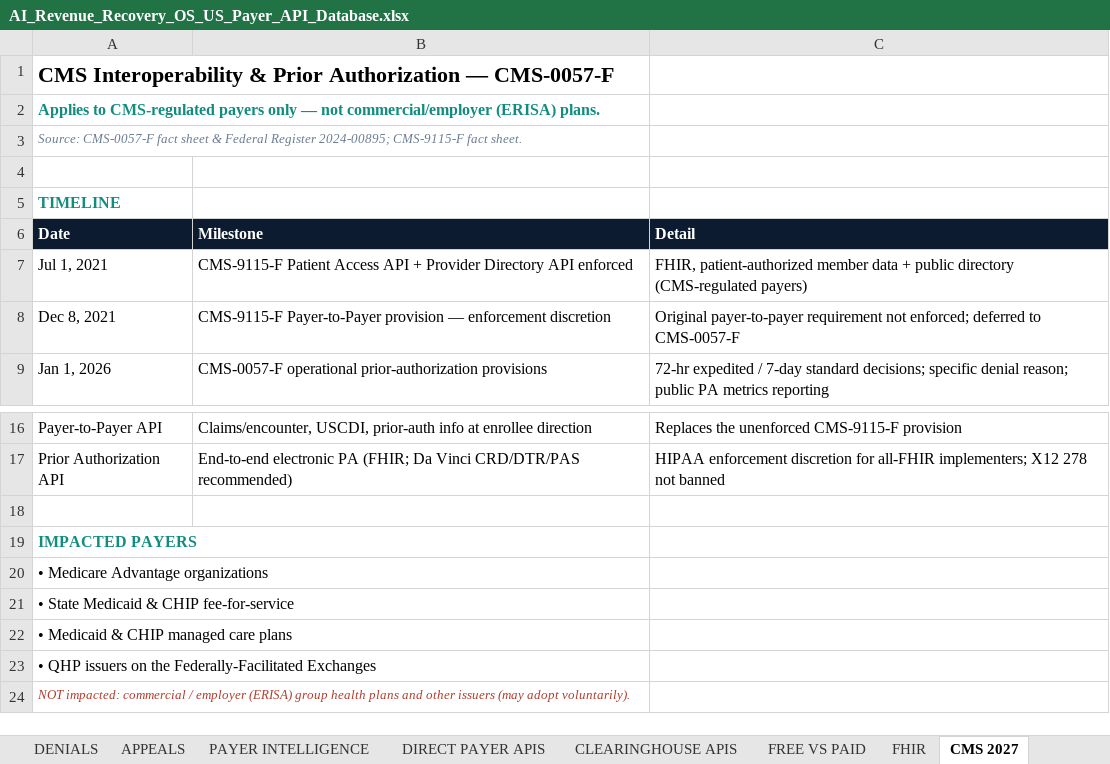
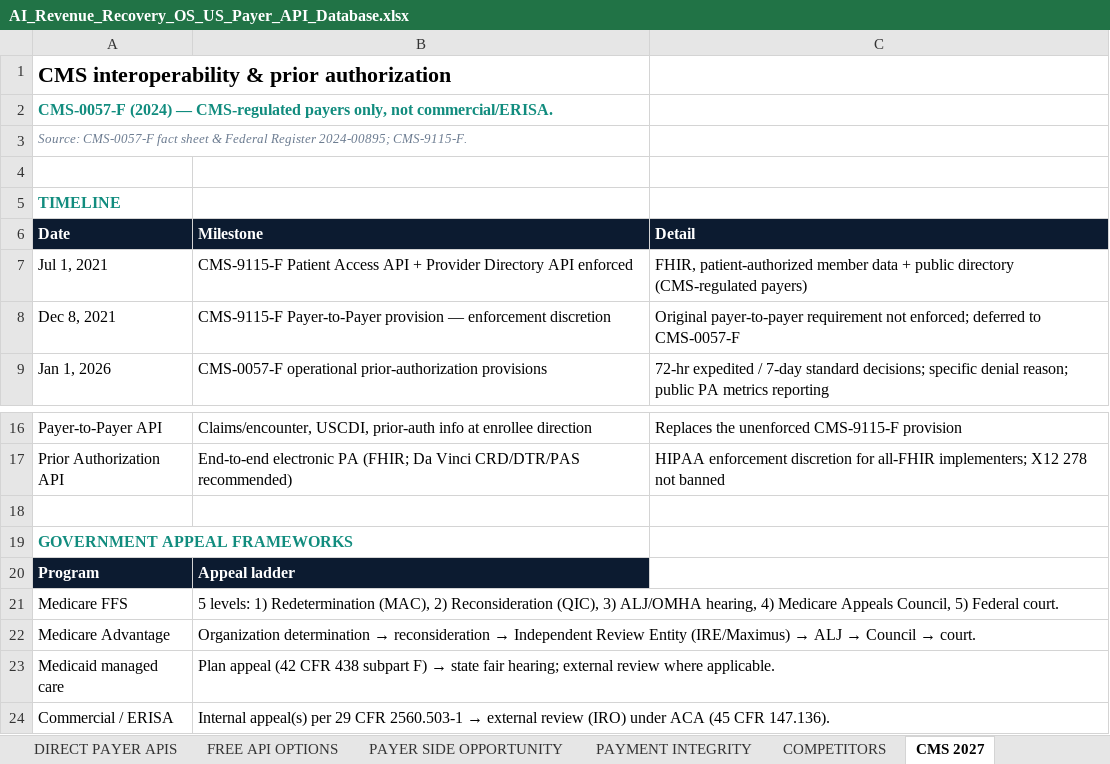
Before and after one commit to kishore9490/Kishore-Mohankumar, an Excel workbook: research/AI_Revenue_Recovery_OS_US_Payer_API_Database.xlsx, sheet CMS 2027, drawn as a sheet; only a part is shown, gaps mark what is left out; values as stored, in another font and other column widths than the file's, no borders; removed rows and columns are numbered as before the commit, all else as after; the diff names each change by its address in the sheet, - before the commit and + after, or states it on an @@ line.

```diff
--- a/research/AI_Revenue_Recovery_OS_US_Payer_API_Database.xlsx (sheet CMS 2027)
+++ b/research/AI_Revenue_Recovery_OS_US_Payer_API_Database.xlsx (sheet CMS 2027)
-sheet tab: PAYER INTELLIGENCE
-sheet tab: CLEARINGHOUSE APIS
+sheet tab: FREE API OPTIONS
+sheet tab: PAYER SIDE OPPORTUNITY
+sheet tab: PAYMENT INTEGRITY
+sheet tab: COMPETITORS
-A1 (Date): CMS Interoperability & Prior Authorization — CMS-0057-F
+A1 (Date): CMS interoperability & prior authorization
-A2 (Date): Applies to CMS-regulated payers only — not commercial/employer (ERISA) plans.
+A2 (Date): CMS-0057-F (2024) — CMS-regulated payers only, not commercial/ERISA.
-A3 (Date): …Register 2024-00895; CMS-9115-F fact sheet.
+A3 (Date): …Register 2024-00895; CMS-9115-F.
-A19 (Date): IMPACTED PAYERS
+A19 (Date): GOVERNMENT APPEAL FRAMEWORKS
-row 20: • Medicare Advantage organizations
-row 21: • State Medicaid & CHIP fee-for-service
-row 22: • Medicaid & CHIP managed care plans
-row 23: • QHP issuers on the Federally-Facilitated Exchanges
-row 24: NOT impacted: commercial / employer (ERISA) group health plans and other issuers (may adopt voluntarily).
+row 20: Program | Appeal ladder
+row 21: Medicare FFS | 5 levels: 1) Redetermination (MAC), 2) Reconsideration (QIC), 3) ALJ/OMHA hearing, 4) Medicare Appeals Council, 5) Federal court.
+row 22: Medicare Advantage | Organization determination → reconsideration → Independent Review Entity (IRE/Maximus) → ALJ → Council → court.
+row 23: Medicaid managed care | Plan appeal (42 CFR 438 subpart F) → state fair hearing; external review where applicable.
+row 24: Commercial / ERISA | Internal appeal(s) per 29 CFR 2560.503-1 → external review (IRO) under ACA (45 CFR 147.136).
```
Also changed, not shown: sheet PAYER MASTER, sheet FHIR, sheet SOURCES, sheet EXECUTIVE SUMMARY, sheet PAYER GUIDELINES, sheet RESEARCH GAPS, 8 more sheets, other sheet tabs, 10 other files.
